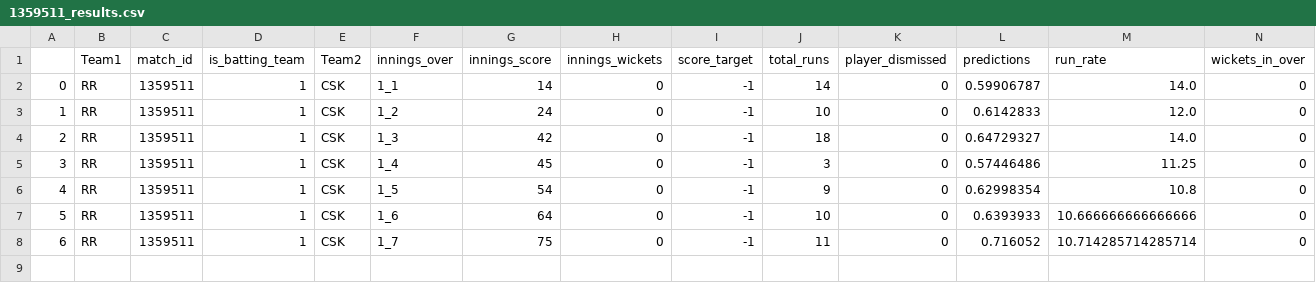
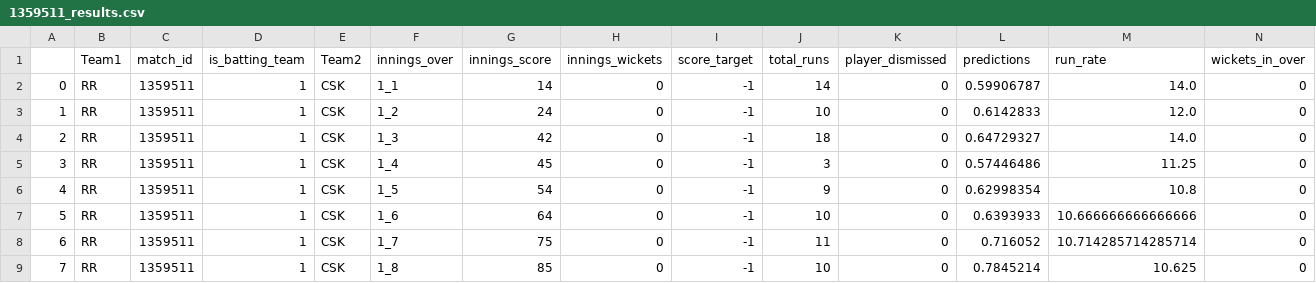
Before and after one commit to kiranbabu2/Jarvis, a CSV file: data/1359511_results.csv, drawn as a sheet; only a part is shown; rows hold the shown columns only; the diff names each change by its address in the sheet, - before the commit and + after, or states it on an @@ line.

Commit message:
Added Results

```diff
--- a/data/1359511_results.csv
+++ b/data/1359511_results.csv
+row 9: 7 | RR | 1359511 | 1 | CSK | 1_8 | 85 | 0 | -1 | 10 | 0 | 0.7845214 | 10.625 | 0
```
